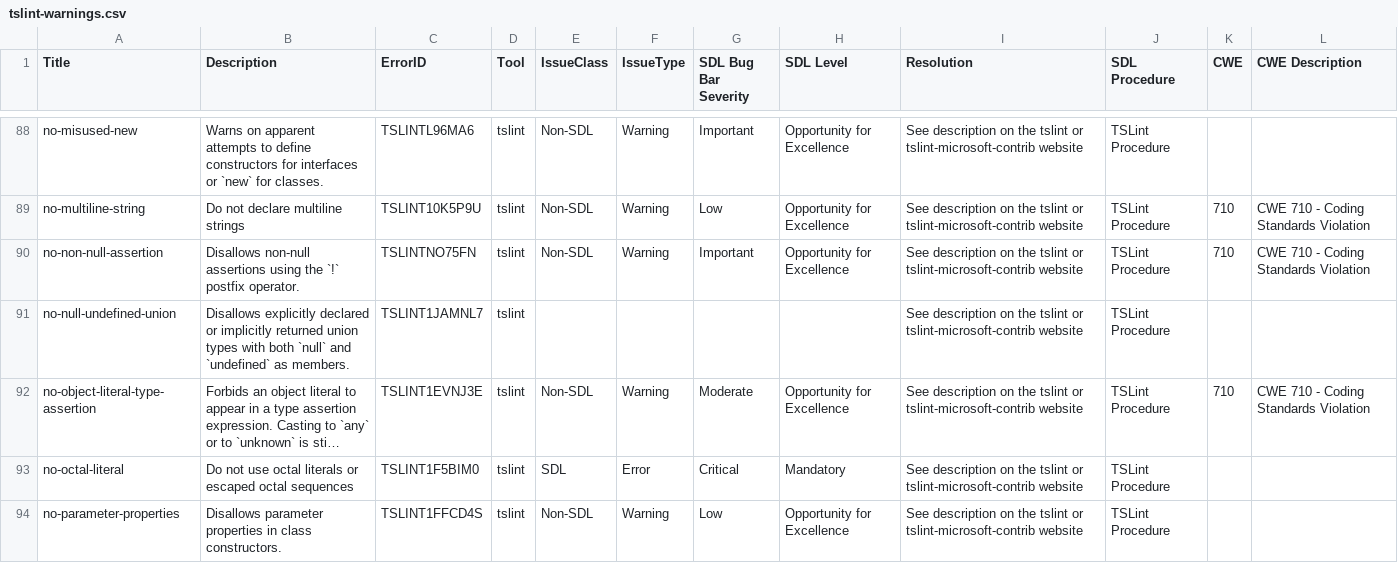
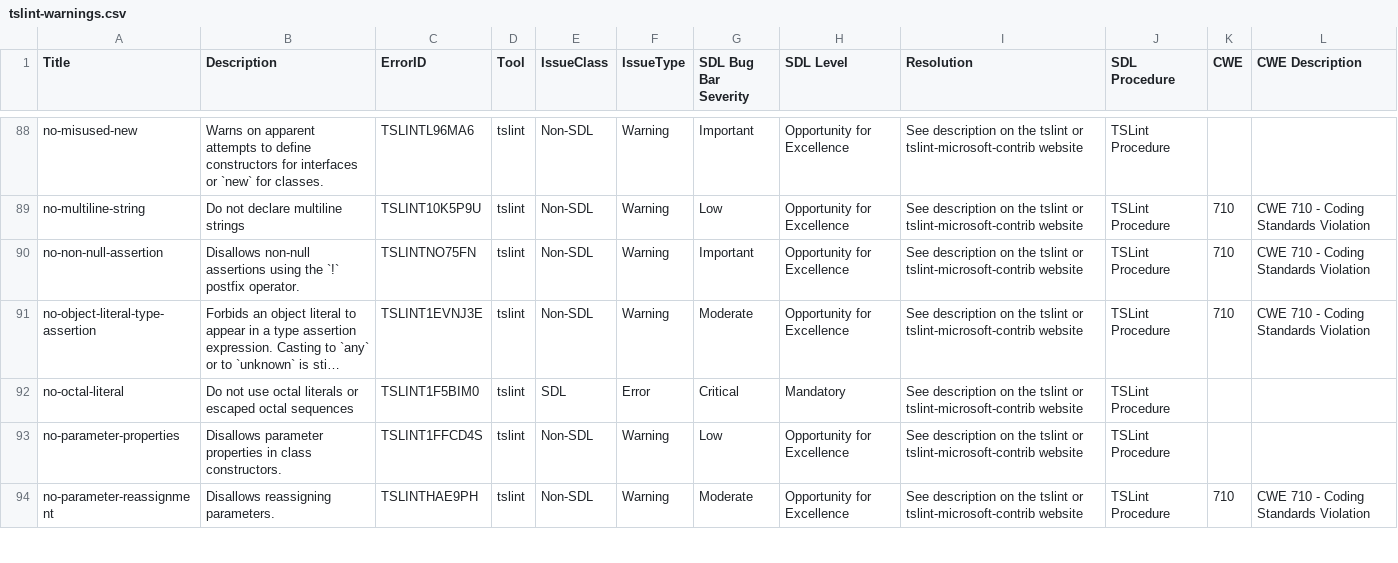
Before and after one commit to microsoft/tslint-microsoft-contrib, a CSV file: tslint-warnings.csv, drawn as a sheet; only a part is shown, gaps mark what is left out; the shorter side is filled out with more unchanged rows; long unchanged cells end in …; the diff names each change by its address in the sheet, - before the commit and + after, or states it on an @@ line.

```diff
--- a/tslint-warnings.csv
+++ b/tslint-warnings.csv
-row 91: no-null-undefined-union | Disallows explicitly declared or implicitly returned union types with both `null` and `undefined` as members. | TSLINT1JAMNL7 | tslint |  |  |  |  | See description on the tslint or tslint-microsoft-contrib website | TSLint Procedure
```
Also changed, not shown: 2 other files.
